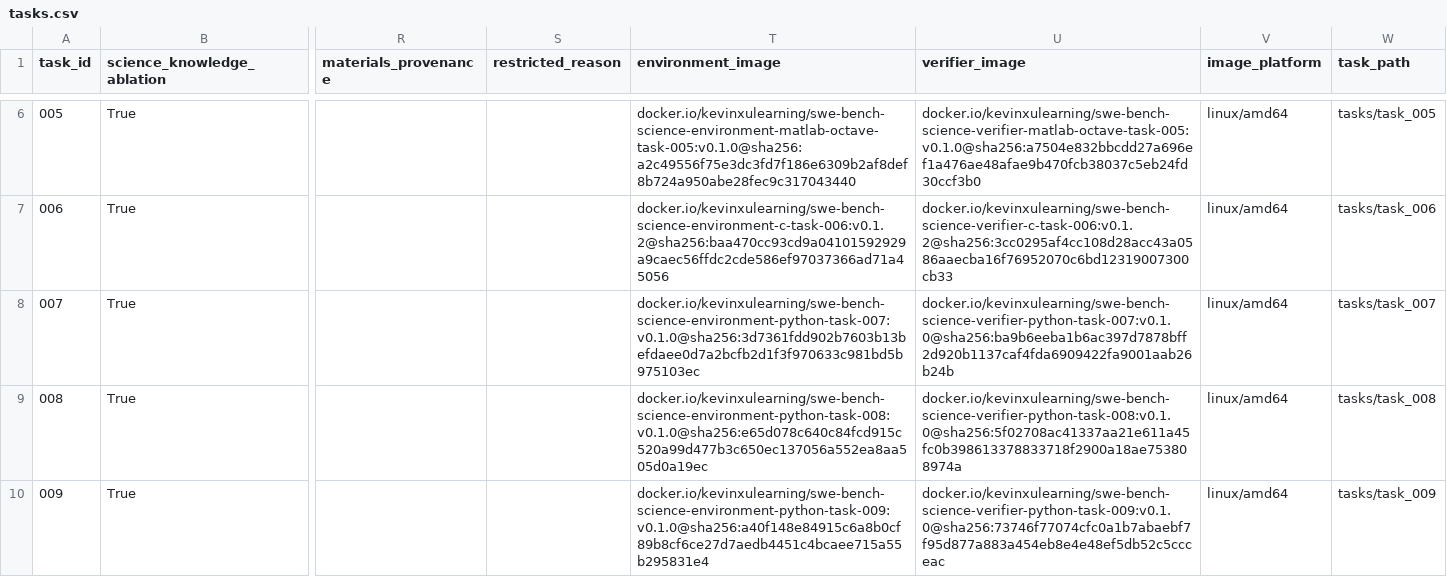
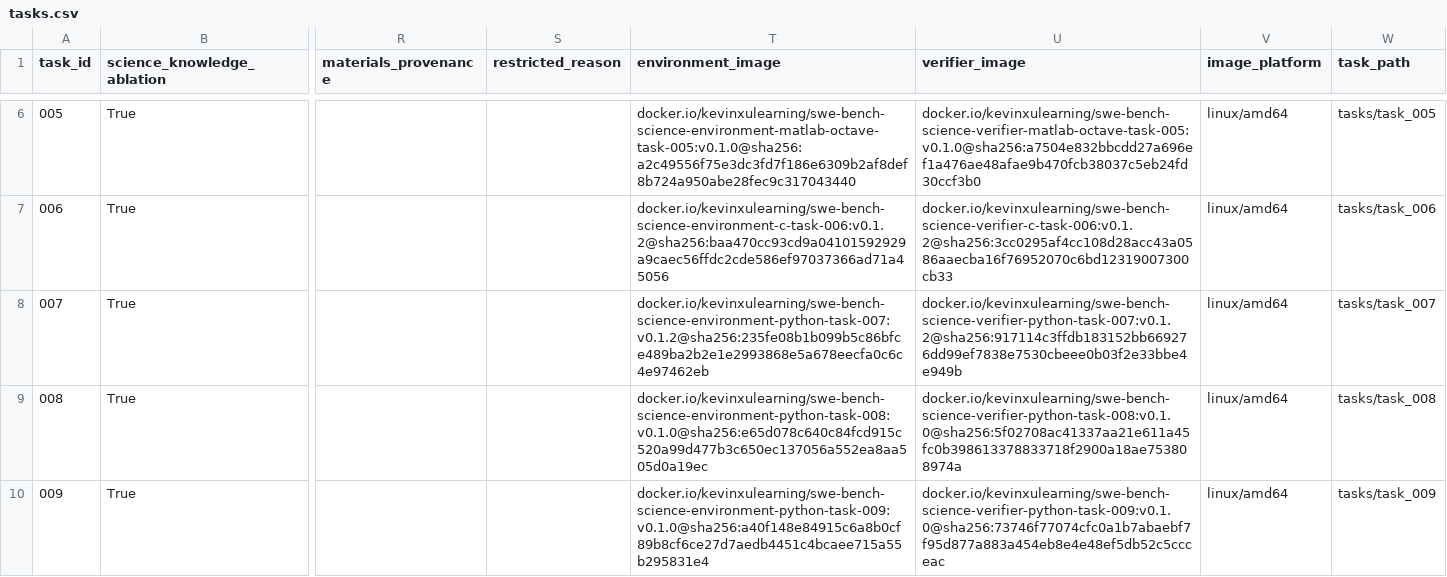
Before and after one commit to OpenMOSS/SWE-bench-Science, a CSV file: huggingface/data/tasks.csv, drawn as a sheet; only a part is shown, gaps mark what is left out; the diff names each change by its address in the sheet, - before the commit and + after, or states it on an @@ line.

Commit message:
Repair task 007 runtime dependencies

```diff
--- a/huggingface/data/tasks.csv
+++ b/huggingface/data/tasks.csv
-T8 (environment_image): docker.io/kevinxulearning/swe-bench-science-environment-python-task-007:v0.1.0@sha256:3d7361fdd902b7603b13befdaee0d7a2bcfb2d1f3f970633c981bd5b975103ec
+T8 (environment_image): docker.io/kevinxulearning/swe-bench-science-environment-python-task-007:v0.1.2@sha256:235fe08b1b099b5c86bfce489ba2b2e1e2993868e5a678eecfa0c6c4e97462eb
-U8 (verifier_image): docker.io/kevinxulearning/swe-bench-science-verifier-python-task-007:v0.1.0@sha256:ba9b6eeba1b6ac397d7878bff2d920b1137caf4fda6909422fa9001aab26b24b
+U8 (verifier_image): docker.io/kevinxulearning/swe-bench-science-verifier-python-task-007:v0.1.2@sha256:917114c3ffdb183152bb669276dd99ef7838e7530cbeee0b03f2e33bbe4e949b
```
Also changed, not shown: 5 other files.
